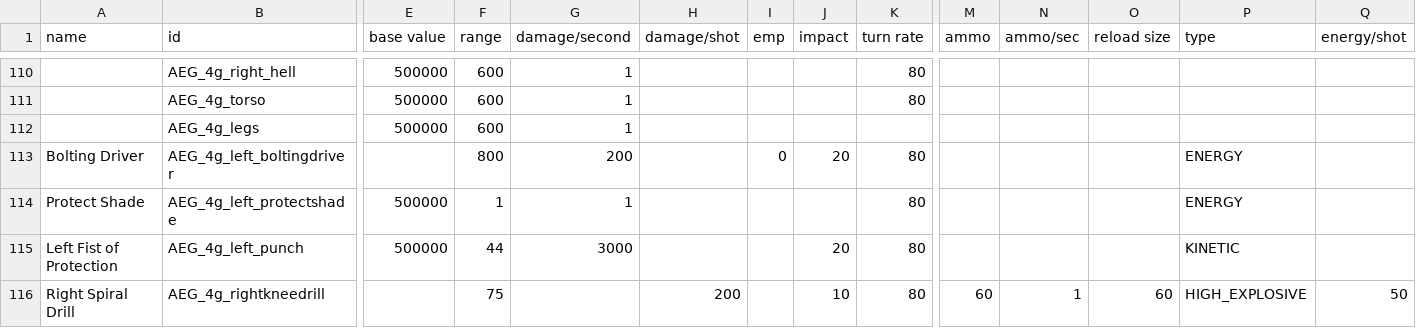
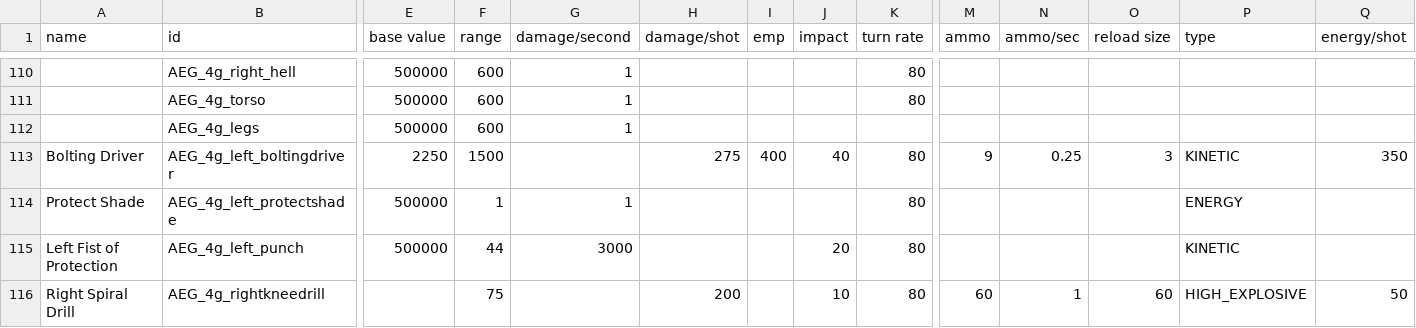
Before and after one commit to OmegaCore7/AEG, a CSV file: data/weapons/weapon_data.csv, drawn as a sheet; only a part is shown, gaps mark what is left out; removed rows and columns are numbered as before the commit, all else as after; rows hold the shown columns only; the diff names each change by its address in the sheet, - before the commit and + after, or states it on an @@ line.

```diff
--- a/data/weapons/weapon_data.csv
+++ b/data/weapons/weapon_data.csv
-row 113: Bolting Driver | AEG_4g_left_boltingdriver |  | 800 | 200 |  | 0 | 20 | 80 |  |  |  | ENERGY
+row 113: Bolting Driver | AEG_4g_left_boltingdriver | 2250 | 1500 |  | 275 | 400 | 40 | 80 | 9 | 0.25 | 3 | KINETIC | 350
```
Also changed, not shown: 3 other files.
